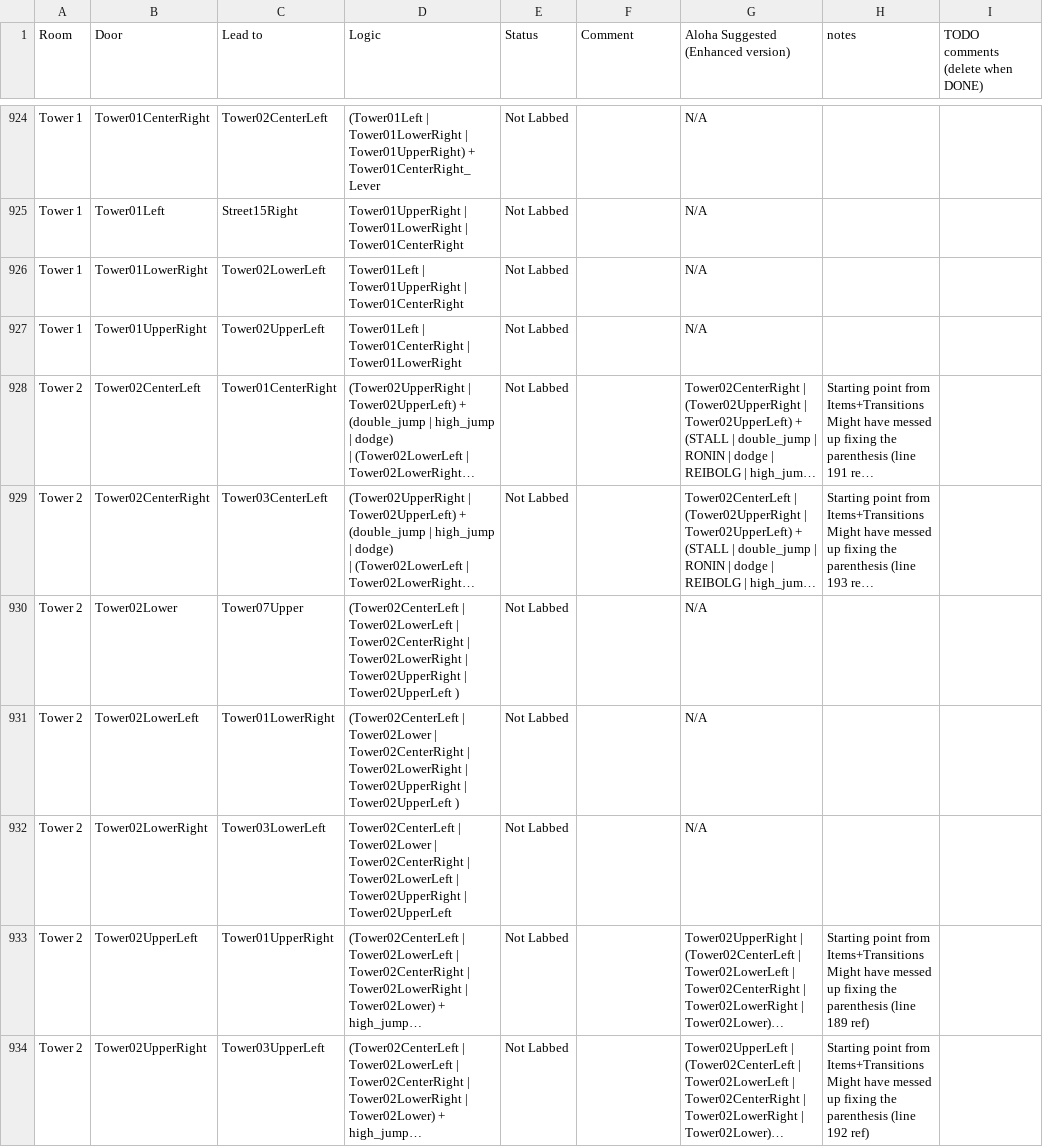
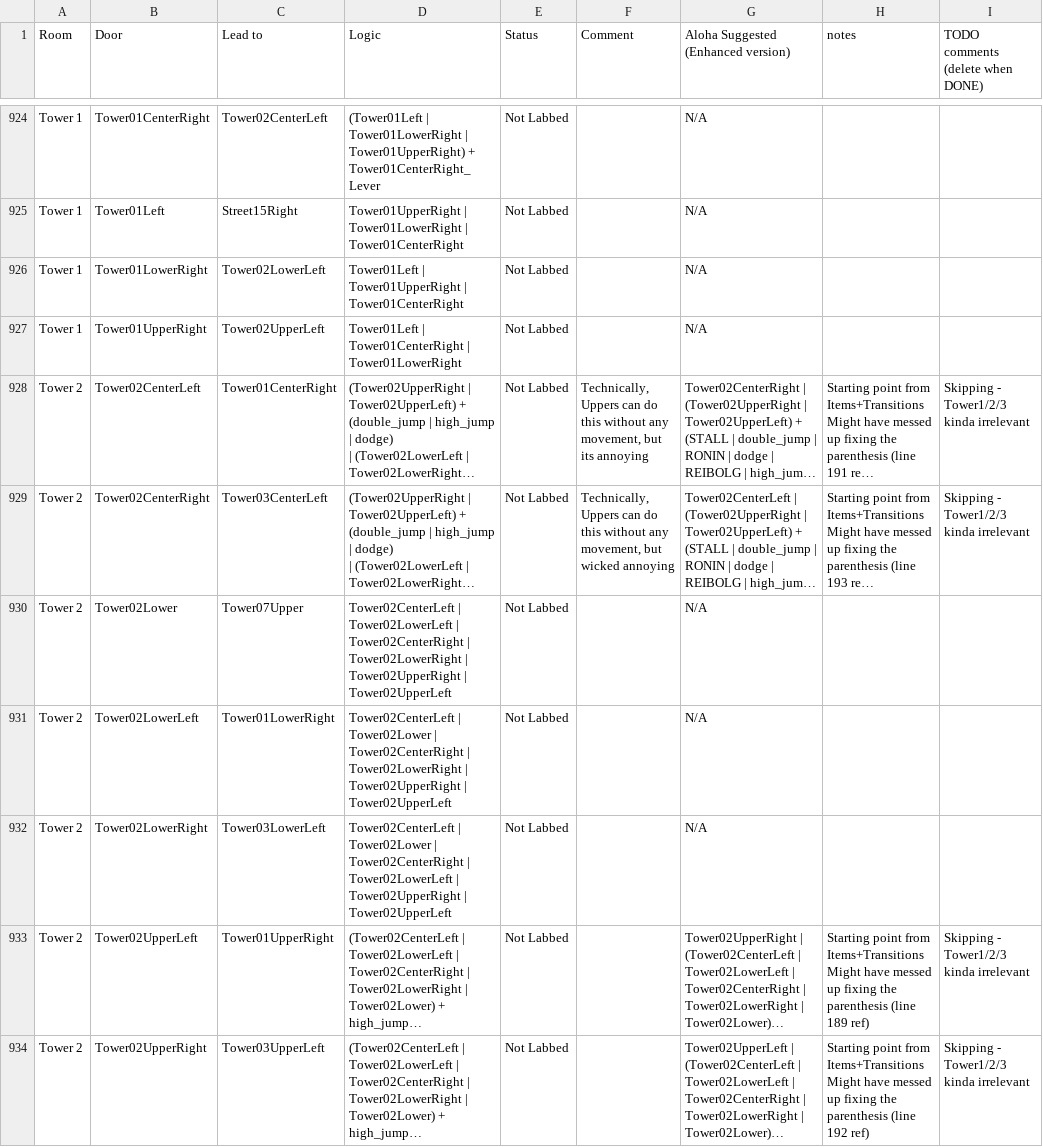
Before and after one commit to Trexounay/EnderLilies.Archipelago, a CSV file: worlds/endermagnolia/Data/magnolia rando - Future Transitions Logic.csv, drawn as a sheet; only a part is shown, gaps mark what is left out; long unchanged cells end in …; the diff covers the shown part only; the diff names each change by its address in the sheet, - before the commit and + after, or states it on an @@ line.

Commit message:
[UPD] logic [FIX] 3 missing materials [FIX] 1 extra items / checks with key

```diff
--- a/worlds/endermagnolia/Data/magnolia rando - Future Transitions Logic.csv
+++ b/worlds/endermagnolia/Data/magnolia rando - Future Transitions Logic.csv
-F928 (Comment): (empty)
+F928 (Comment): Technically, Uppers can do this without any movement, but its annoying
-I928:I929 (TODO comments (delete when DONE)): (empty)
+I928:I929 (TODO comments (delete when DONE)): Skipping - Tower1/2/3 kinda irrelevant
-F929 (Comment): (empty)
+F929 (Comment): Technically, Uppers can do this without any movement, but wicked annoying
-D930 (Logic): (Tower02CenterLeft | Tower02LowerLeft | Tower02CenterRight | Tower02LowerRight | Tower02UpperRight | Tower02UpperLeft )
+D930 (Logic): Tower02CenterLeft | Tower02LowerLeft | Tower02CenterRight | Tower02LowerRight | Tower02UpperRight | Tower02UpperLeft
-D931 (Logic): (Tower02CenterLeft | Tower02Lower | Tower02CenterRight | Tower02LowerRight | Tower02UpperRight | Tower02UpperLeft )
+D931 (Logic): Tower02CenterLeft | Tower02Lower | Tower02CenterRight | Tower02LowerRight | Tower02UpperRight | Tower02UpperLeft
-I933:I934 (TODO comments (delete when DONE)): (empty)
+I933:I934 (TODO comments (delete when DONE)): Skipping - Tower1/2/3 kinda irrelevant
```
Also changed, not shown: 161 edited cells elsewhere in this file, worlds/endermagnolia/Data/magnolia rando - Events Logic.csv, worlds/endermagnolia/Data/magnolia rando - Future Events Logic.csv, 12 other files.
